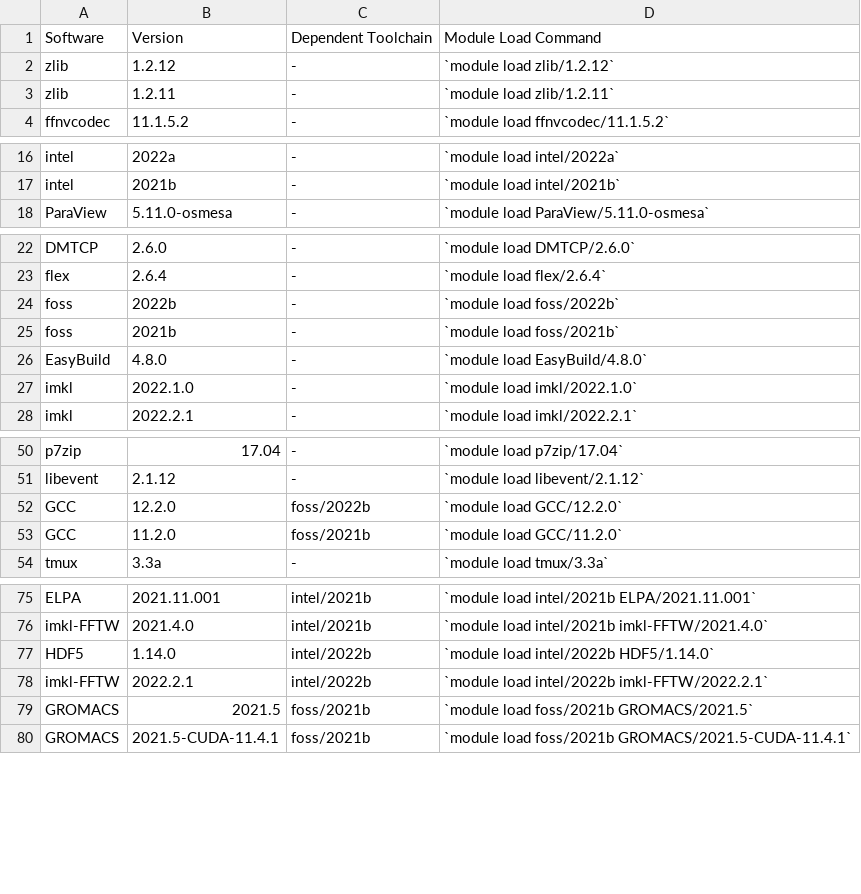
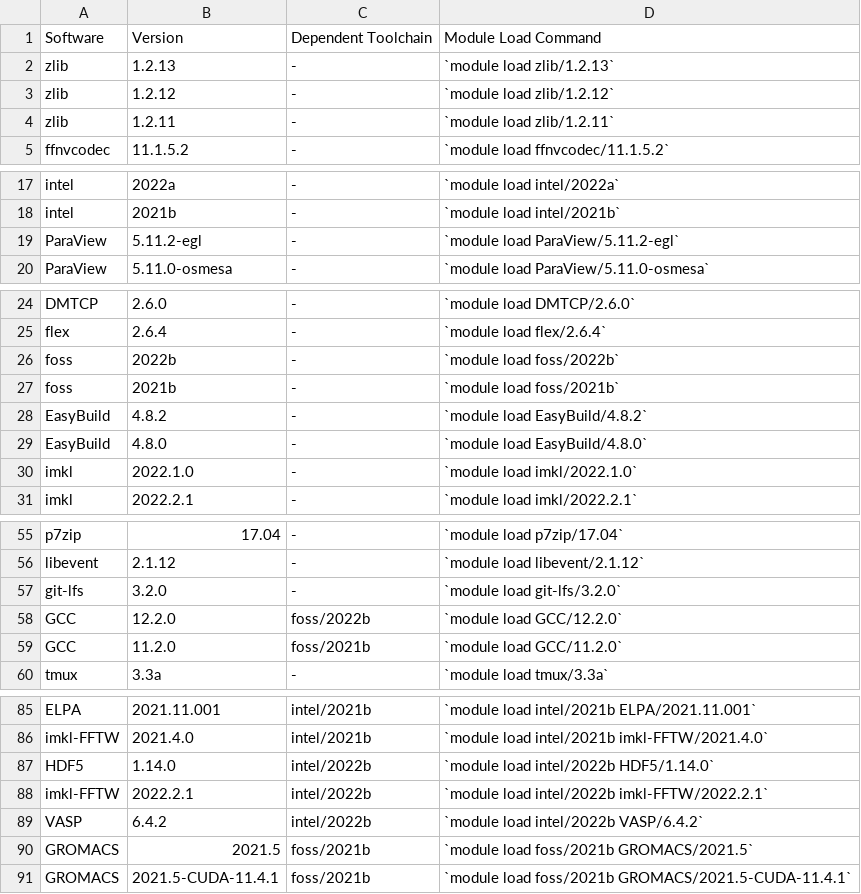
Before and after one commit to arcs-njit-edu/docs, a CSV file: docs/assets/tables/module_wulver.csv, drawn as a sheet; only a part is shown, gaps mark what is left out; the diff covers the shown part only; the diff names each change by its address in the sheet, - before the commit and + after, or states it on an @@ line.

Commit message:
Updated modules on wulver

```diff
--- a/docs/assets/tables/module_wulver.csv
+++ b/docs/assets/tables/module_wulver.csv
+row 2: zlib | 1.2.13 | - | `module load zlib/1.2.13`
+row 19: ParaView | 5.11.2-egl | - | `module load ParaView/5.11.2-egl`
+row 28: EasyBuild | 4.8.2 | - | `module load EasyBuild/4.8.2`
+row 57: git-lfs | 3.2.0 | - | `module load git-lfs/3.2.0`
+row 89: VASP | 6.4.2 | intel/2022b | `module load intel/2022b VASP/6.4.2`
```
Also changed, not shown: 12 added rows elsewhere in this file.
